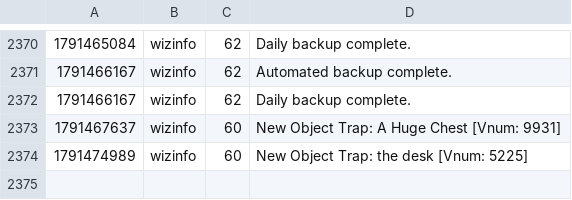
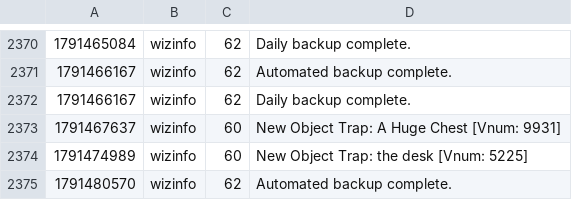
Before and after one commit to jeremydbean/toc2026, a TSV file: log/webadmin-events.tsv, drawn as a sheet; only a part is shown, gaps mark what is left out; the diff names each change by its address in the sheet, - before the commit and + after, or states it on an @@ line.

```diff
--- a/log/webadmin-events.tsv
+++ b/log/webadmin-events.tsv
+row 2375: 1791480570 | wizinfo | 62 | Automated backup complete.
```
Also changed, not shown: 2 other files.
